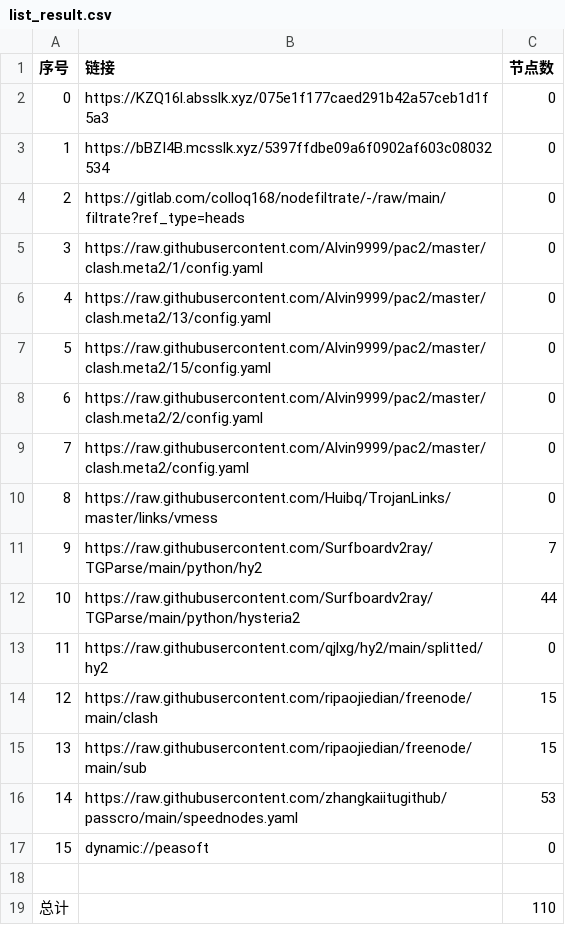
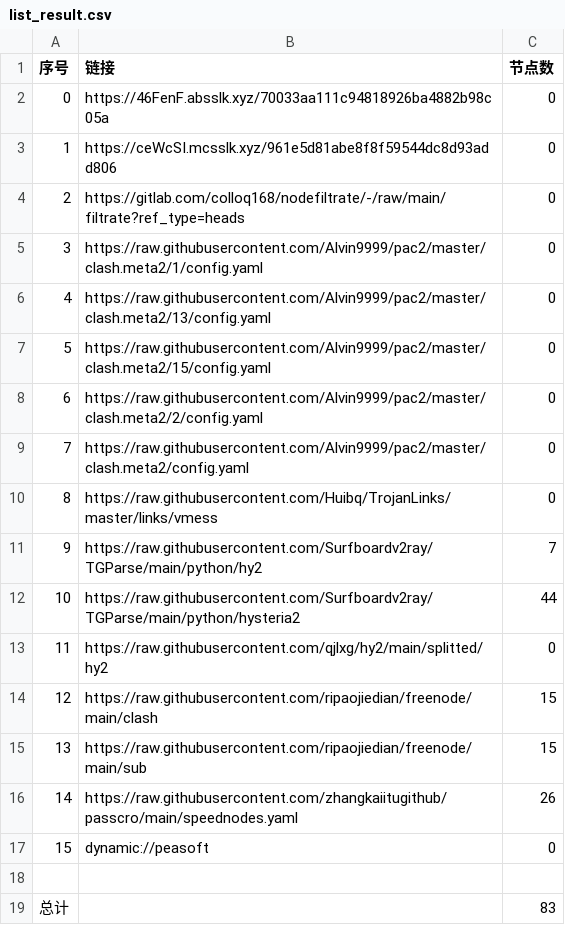
Before and after one commit to sileopro/AutoMergePublicNodes, a CSV file: list_result.csv, drawn as a sheet.

```diff
--- a/list_result.csv
+++ b/list_result.csv
@@ -1,4 +1,4 @@
 序号,链接,节点数
-0,https://KZQ16l.absslk.xyz/075e1f177caed291b42a57ceb1d1f5a3,0
-1,https://bBZI4B.mcsslk.xyz/5397ffdbe09a6f0902af603c08032534,0
+0,https://46FenF.absslk.xyz/70033aa111c94818926ba4882b98c05a,0
+1,https://ceWcSI.mcsslk.xyz/961e5d81abe8f8f59544dc8d93add806,0
 2,https://gitlab.com/colloq168/nodefiltrate/-/raw/main/filtrate?ref_type=heads,0
@@ -15,5 +15,5 @@
 13,https://raw.githubusercontent.com/ripaojiedian/freenode/main/sub,15
-14,https://raw.githubusercontent.com/zhangkaiitugithub/passcro/main/speednodes.yaml,53
+14,https://raw.githubusercontent.com/zhangkaiitugithub/passcro/main/speednodes.yaml,26
 15,dynamic://peasoft,0
 
-总计,,110
+总计,,83
```
Also changed, not shown: 19 other files.
